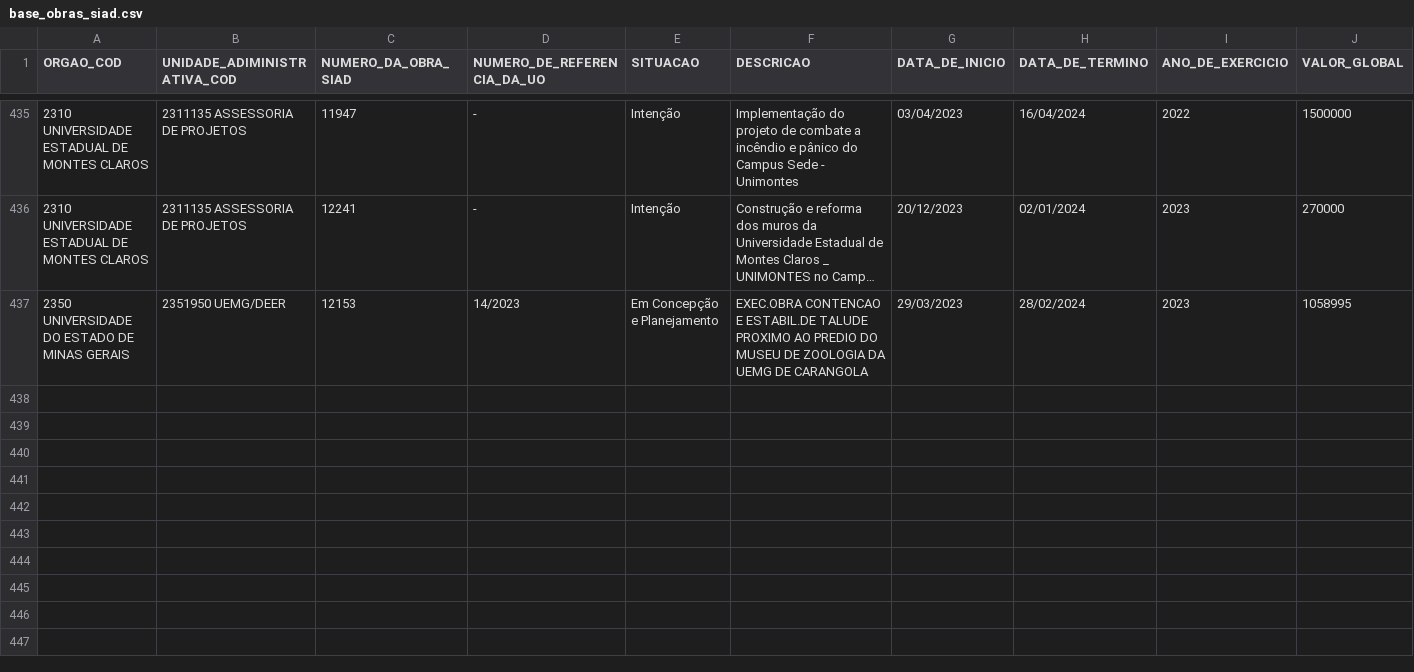
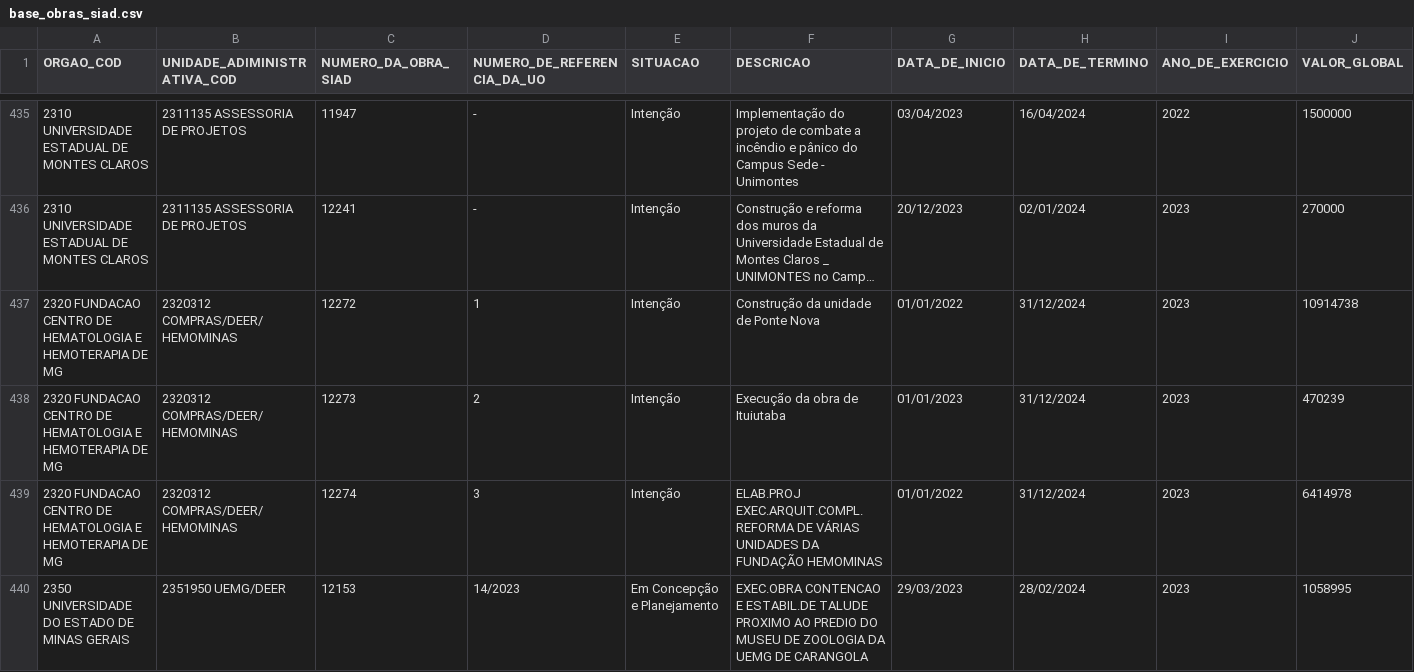
Before and after one commit to splor-mg/loa-2024-dados, a CSV file: data/base_obras_siad.csv, drawn as a sheet; only a part is shown, gaps mark what is left out; long unchanged cells end in …; the diff names each change by its address in the sheet, - before the commit and + after, or states it on an @@ line.

```diff
--- a/data/base_obras_siad.csv
+++ b/data/base_obras_siad.csv
+row 437: 2320 FUNDACAO CENTRO DE HEMATOLOGIA E HEMOTERAPIA DE MG | 2320312 COMPRAS/DEER/HEMOMINAS | 12272 | 1 | Intenção | Construção da unidade de Ponte Nova | 01/01/2022 | 31/12/2024 | 2023 | 10914738
+row 438: 2320 FUNDACAO CENTRO DE HEMATOLOGIA E HEMOTERAPIA DE MG | 2320312 COMPRAS/DEER/HEMOMINAS | 12273 | 2 | Intenção | Execução da obra de Ituiutaba | 01/01/2023 | 31/12/2024 | 2023 | 470239
+row 439: 2320 FUNDACAO CENTRO DE HEMATOLOGIA E HEMOTERAPIA DE MG | 2320312 COMPRAS/DEER/HEMOMINAS | 12274 | 3 | Intenção | ELAB.PROJ EXEC.ARQUIT.COMPL.REFORMA DE VÁRIAS UNIDADES DA FUNDAÇÃO HEMOMINAS | 01/01/2022 | 31/12/2024 | 2023 | 6414978
```
Also changed, not shown: data/base_intra_orcamentaria_repasse.csv, data/base_limite_cota.csv, 22 other files.
